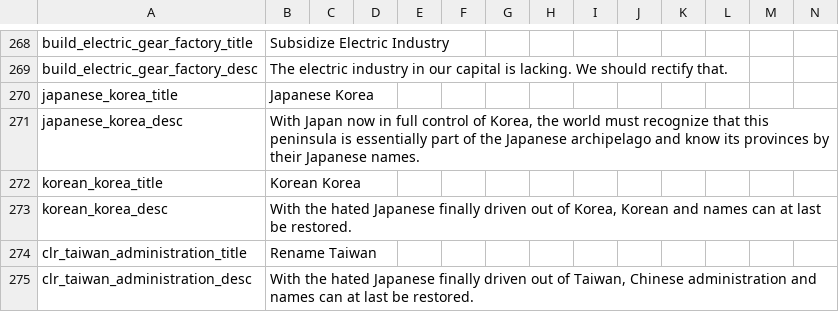
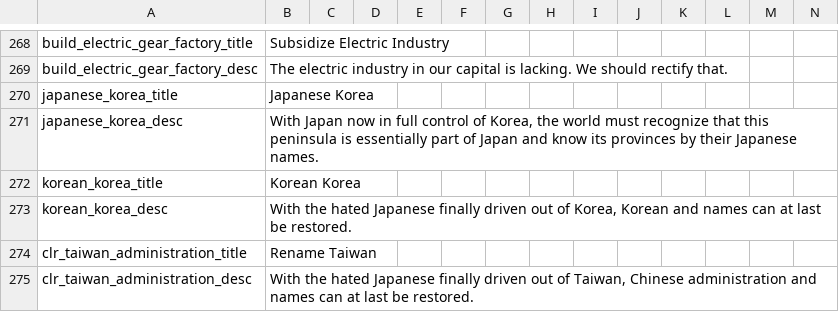
Before and after one commit to ujtcelvn/Ending_Extension_Mod, a CSV file: EEM/localisation/EEM_decisions.csv, drawn as a sheet; only a part is shown, gaps mark what is left out.

Commit message:
Update EEM_decisions.csv

```diff
--- a/EEM/localisation/EEM_decisions.csv
+++ b/EEM/localisation/EEM_decisions.csv
@@ -270,3 +270,3 @@ build_electric_gear_factory_desc;The electric industry in our capital is lacking
 japanese_korea_title;Japanese Korea;;;;;;;;;;;;;
-japanese_korea_desc;With Japan now in full control of Korea, the world must recognize that this peninsula is essentially part of the Japanese archipelago and know its provinces by their Japanese names.;;;;;;;;;;;;;
+japanese_korea_desc;With Japan now in full control of Korea, the world must recognize that this peninsula is essentially part of Japan and know its provinces by their Japanese names.;;;;;;;;;;;;;
 korean_korea_title;Korean Korea;;;;;;;;;;;;;
```
